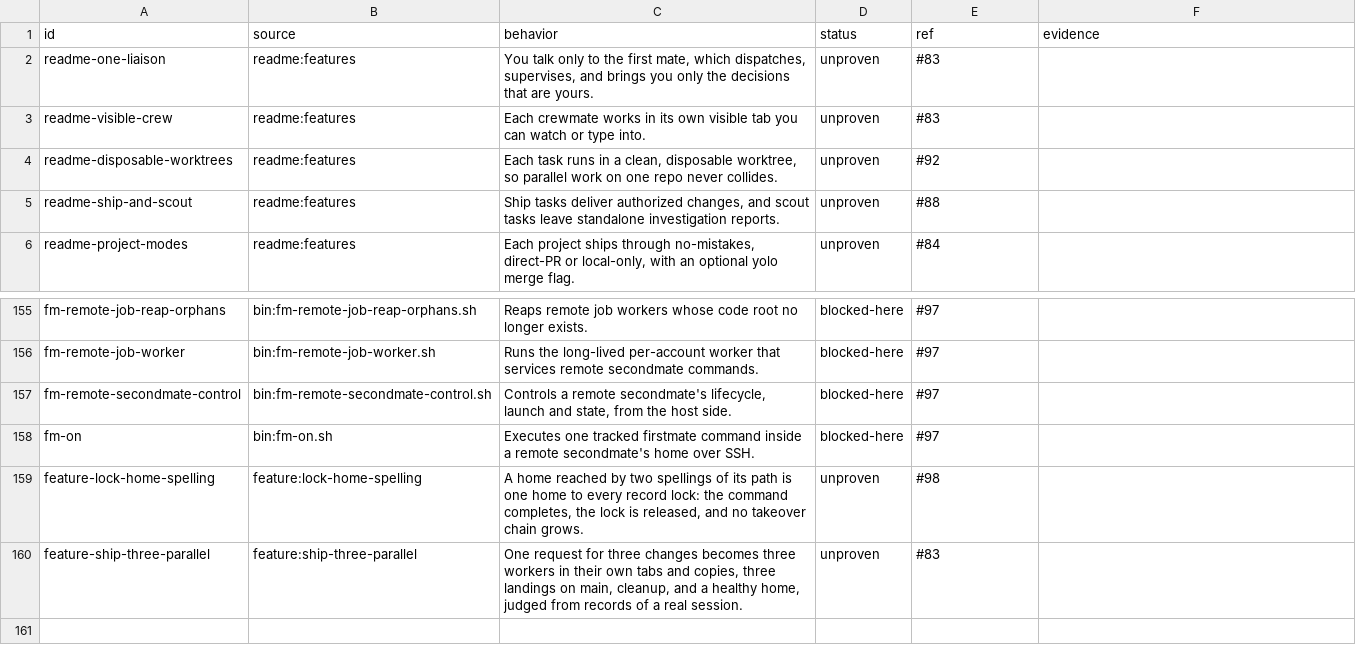
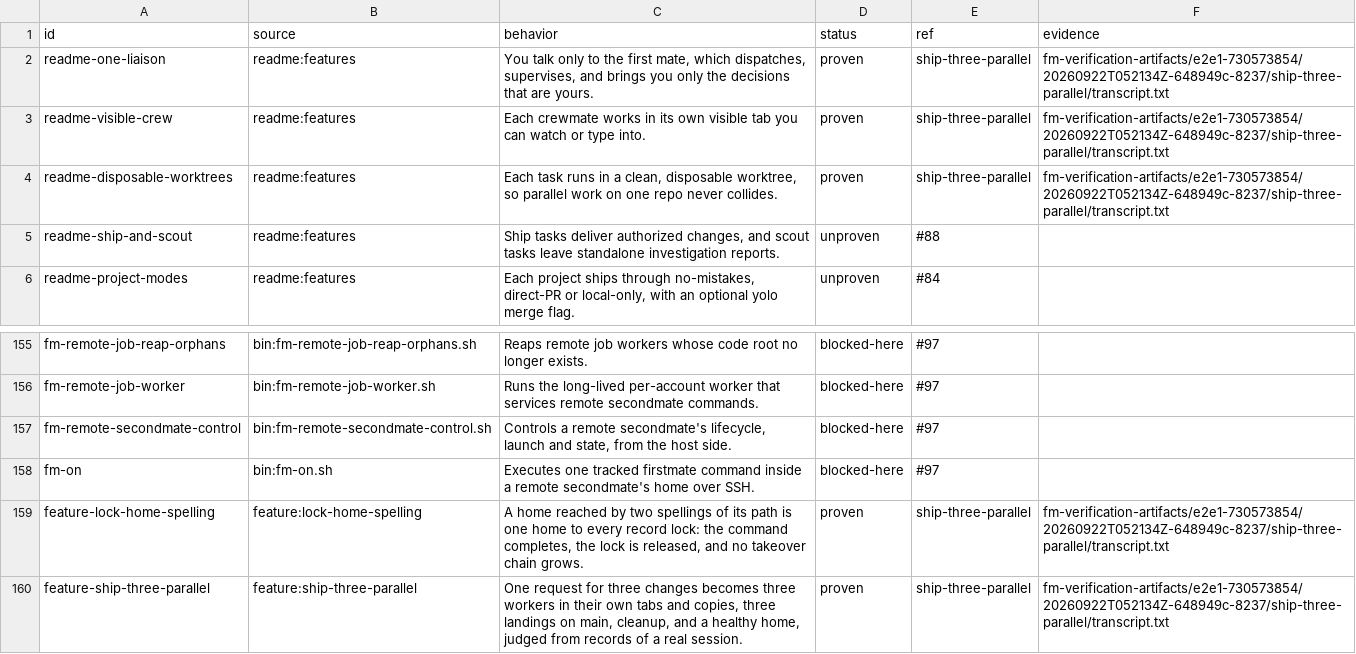
Before and after one commit to EvanBatten/firstmate-for-windows, a TSV file: .agents/skills/verify-firstmate/behaviors.tsv, drawn as a sheet; only a part is shown, gaps mark what is left out.

Commit message:
mark the five behaviors the three-ships session proves

```diff
--- a/.agents/skills/verify-firstmate/behaviors.tsv
+++ b/.agents/skills/verify-firstmate/behaviors.tsv
@@ -1,5 +1,5 @@
 id	source	behavior	status	ref	evidence
-readme-one-liaison	readme:features	You talk only to the first mate, which dispatches, supervises, and brings you only the decisions that are yours.	unproven	#83	
-readme-visible-crew	readme:features	Each crewmate works in its own visible tab you can watch or type into.	unproven	#83	
-readme-disposable-worktrees	readme:features	Each task runs in a clean, disposable worktree, so parallel work on one repo never collides.	unproven	#92	
+readme-one-liaison	readme:features	You talk only to the first mate, which dispatches, supervises, and brings you only the decisions that are yours.	proven	ship-three-parallel	fm-verification-artifacts/e2e1-730573854/20260922T052134Z-648949c-8237/ship-three-parallel/transcript.txt
+readme-visible-crew	readme:features	Each crewmate works in its own visible tab you can watch or type into.	proven	ship-three-parallel	fm-verification-artifacts/e2e1-730573854/20260922T052134Z-648949c-8237/ship-three-parallel/transcript.txt
+readme-disposable-worktrees	readme:features	Each task runs in a clean, disposable worktree, so parallel work on one repo never collides.	proven	ship-three-parallel	fm-verification-artifacts/e2e1-730573854/20260922T052134Z-648949c-8237/ship-three-parallel/transcript.txt
 readme-ship-and-scout	readme:features	Ship tasks deliver authorized changes, and scout tasks leave standalone investigation reports.	unproven	#88	
@@ -158,3 +158,3 @@ fm-remote-secondmate-control	bin:fm-remote-secondmate-control.sh	Controls a remo
 fm-on	bin:fm-on.sh	Executes one tracked firstmate command inside a remote secondmate's home over SSH.	blocked-here	#97	
-feature-lock-home-spelling	feature:lock-home-spelling	A home reached by two spellings of its path is one home to every record lock: the command completes, the lock is released, and no takeover chain grows.	unproven	#98	
-feature-ship-three-parallel	feature:ship-three-parallel	One request for three changes becomes three workers in their own tabs and copies, three landings on main, cleanup, and a healthy home, judged from records of a real session.	unproven	#83	
+feature-lock-home-spelling	feature:lock-home-spelling	A home reached by two spellings of its path is one home to every record lock: the command completes, the lock is released, and no takeover chain grows.	proven	ship-three-parallel	fm-verification-artifacts/e2e1-730573854/20260922T052134Z-648949c-8237/ship-three-parallel/transcript.txt
+feature-ship-three-parallel	feature:ship-three-parallel	One request for three changes becomes three workers in their own tabs and copies, three landings on main, cleanup, and a healthy home, judged from records of a real session.	proven	ship-three-parallel	fm-verification-artifacts/e2e1-730573854/20260922T052134Z-648949c-8237/ship-three-parallel/transcript.txt
```
Also changed, not shown: .audit/e2e-sessions.tsv.
